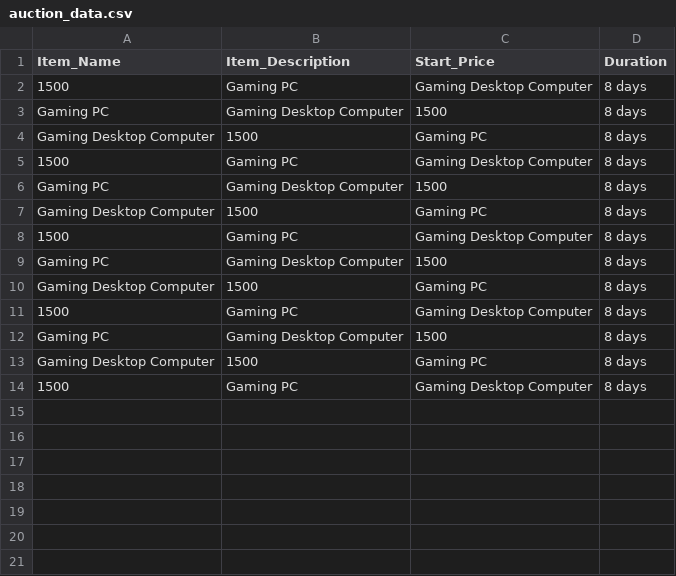
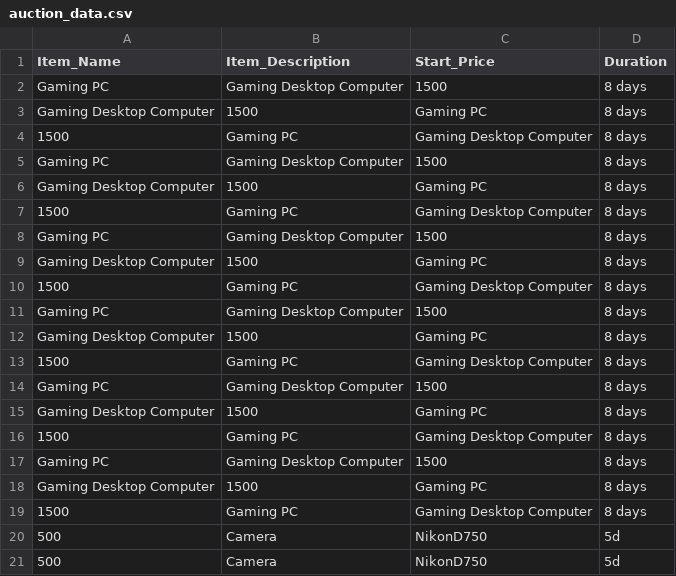
Before and after one commit to COEN366Project/Project, a CSV file: src/auction_data.csv, drawn as a sheet.

```diff
--- a/src/auction_data.csv
+++ b/src/auction_data.csv
@@ -1,2 +1,4 @@
 Item_Name,Item_Description,Start_Price,Duration
+Gaming PC,Gaming Desktop Computer,1500,8 days
+Gaming Desktop Computer,1500,Gaming PC,8 days
 1500,Gaming PC,Gaming Desktop Computer,8 days
@@ -14 +16,6 @@ Gaming Desktop Computer,1500,Gaming PC,8 days
 1500,Gaming PC,Gaming Desktop Computer,8 days
+Gaming PC,Gaming Desktop Computer,1500,8 days
+Gaming Desktop Computer,1500,Gaming PC,8 days
+1500,Gaming PC,Gaming Desktop Computer,8 days
+500,Camera,NikonD750,5d
+500,Camera,NikonD750,5d
```
Also changed, not shown: 9 other files.
